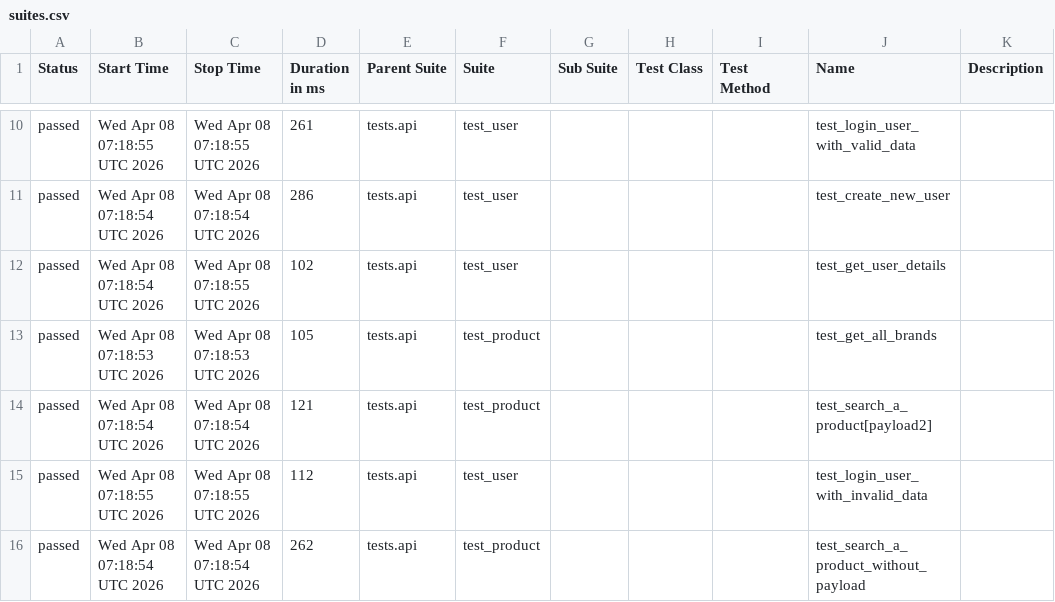
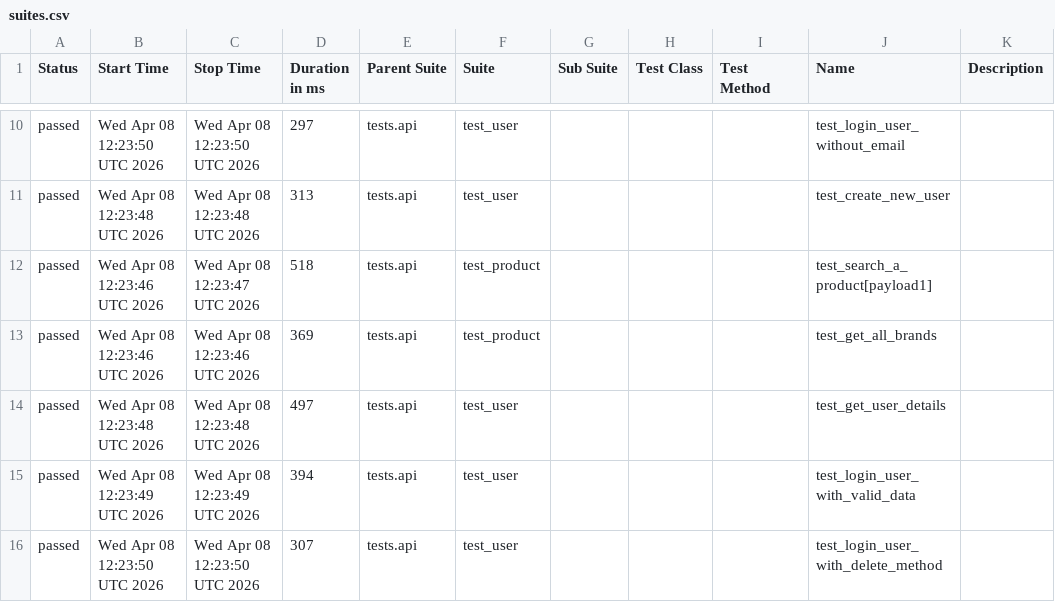
Before and after one commit to zia-kayani/AutomationExercise, a CSV file: api/data/suites.csv, drawn as a sheet; only a part is shown, gaps mark what is left out; the diff covers the shown part only.

```diff
--- a/api/data/suites.csv
+++ b/api/data/suites.csv
@@ -10,7 +10,7 @@
-"passed","Wed Apr 08 07:18:55 UTC 2026","Wed Apr 08 07:18:55 UTC 2026","261","tests.api","test_user","","","","test_login_user_with_valid_data",""
-"passed","Wed Apr 08 07:18:54 UTC 2026","Wed Apr 08 07:18:54 UTC 2026","286","tests.api","test_user","","","","test_create_new_user",""
-"passed","Wed Apr 08 07:18:54 UTC 2026","Wed Apr 08 07:18:55 UTC 2026","102","tests.api","test_user","","","","test_get_user_details",""
-"passed","Wed Apr 08 07:18:53 UTC 2026","Wed Apr 08 07:18:53 UTC 2026","105","tests.api","test_product","","","","test_get_all_brands",""
-"passed","Wed Apr 08 07:18:54 UTC 2026","Wed Apr 08 07:18:54 UTC 2026","121","tests.api","test_product","","","","test_search_a_product[payload2]",""
-"passed","Wed Apr 08 07:18:55 UTC 2026","Wed Apr 08 07:18:55 UTC 2026","112","tests.api","test_user","","","","test_login_user_with_invalid_data",""
-"passed","Wed Apr 08 07:18:54 UTC 2026","Wed Apr 08 07:18:54 UTC 2026","262","tests.api","test_product","","","","test_search_a_product_without_payload",""
+"passed","Wed Apr 08 12:23:50 UTC 2026","Wed Apr 08 12:23:50 UTC 2026","297","tests.api","test_user","","","","test_login_user_without_email",""
+"passed","Wed Apr 08 12:23:48 UTC 2026","Wed Apr 08 12:23:48 UTC 2026","313","tests.api","test_user","","","","test_create_new_user",""
+"passed","Wed Apr 08 12:23:46 UTC 2026","Wed Apr 08 12:23:47 UTC 2026","518","tests.api","test_product","","","","test_search_a_product[payload1]",""
+"passed","Wed Apr 08 12:23:46 UTC 2026","Wed Apr 08 12:23:46 UTC 2026","369","tests.api","test_product","","","","test_get_all_brands",""
+"passed","Wed Apr 08 12:23:48 UTC 2026","Wed Apr 08 12:23:48 UTC 2026","497","tests.api","test_user","","","","test_get_user_details",""
+"passed","Wed Apr 08 12:23:49 UTC 2026","Wed Apr 08 12:23:49 UTC 2026","394","tests.api","test_user","","","","test_login_user_with_valid_data",""
+"passed","Wed Apr 08 12:23:50 UTC 2026","Wed Apr 08 12:23:50 UTC 2026","307","tests.api","test_user","","","","test_login_user_with_delete_method",""
```
Also changed, not shown: 1 added row, 1 removed row and 33 edited cells elsewhere in this file, 46 other files.
